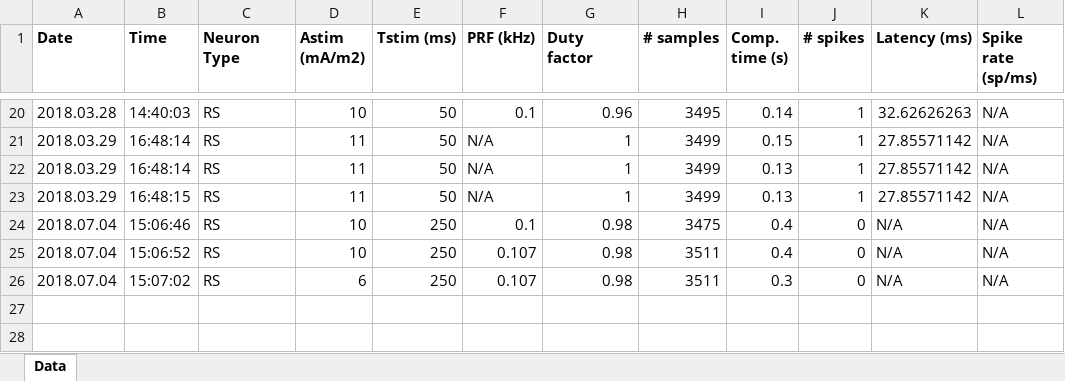
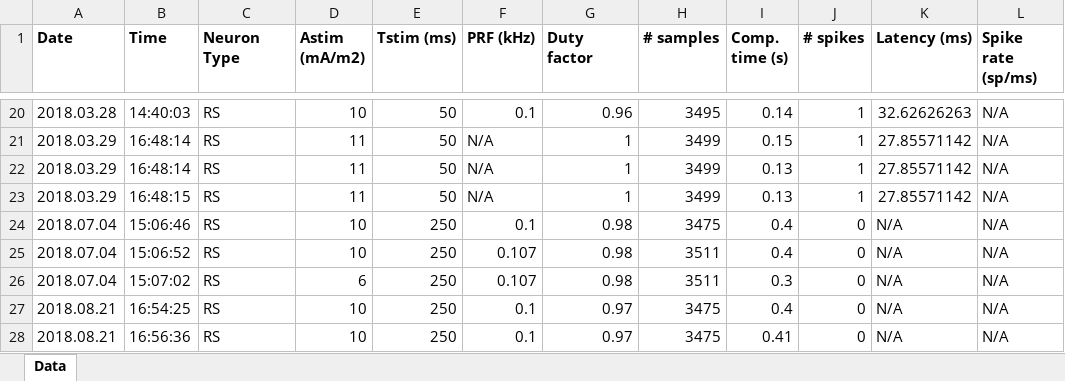
Before and after one commit to tjjlemaire/WebSONIC, an Excel workbook: tmp/log_ESTIM.xlsx, sheet Data, drawn as a sheet; only a part is shown, gaps mark what is left out; values as stored, in another font and other column widths than the file's, no borders; the diff names each change by its address in the sheet, - before the commit and + after, or states it on an @@ line.

```diff
--- a/tmp/log_ESTIM.xlsx (sheet Data)
+++ b/tmp/log_ESTIM.xlsx (sheet Data)
+row 27: 2018.08.21 | 16:54:25 | RS | 10 | 250 | 0.1 | 0.97 | 3475 | 0.4 | 0 | N/A | N/A
+row 28: 2018.08.21 | 16:56:36 | RS | 10 | 250 | 0.1 | 0.97 | 3475 | 0.41 | 0 | N/A | N/A
```
Also changed, not shown: tmp/log_ASTIM.xlsx, 3 other files.
